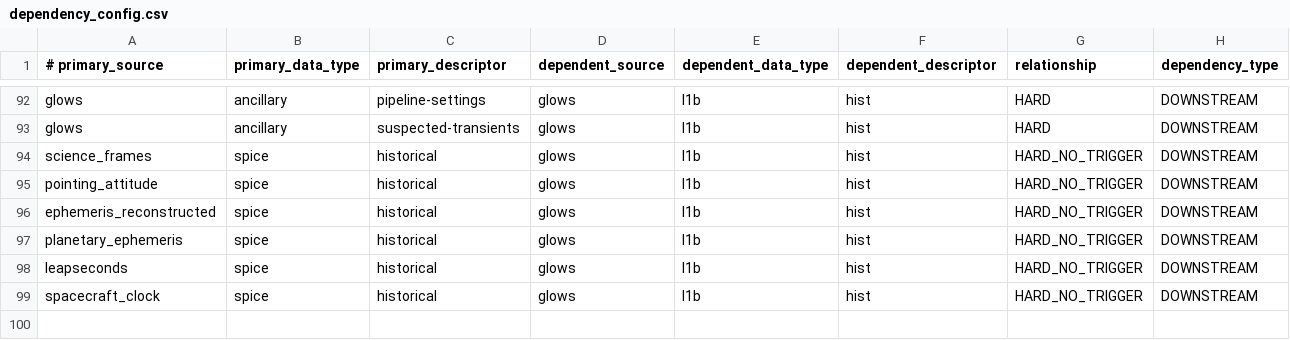
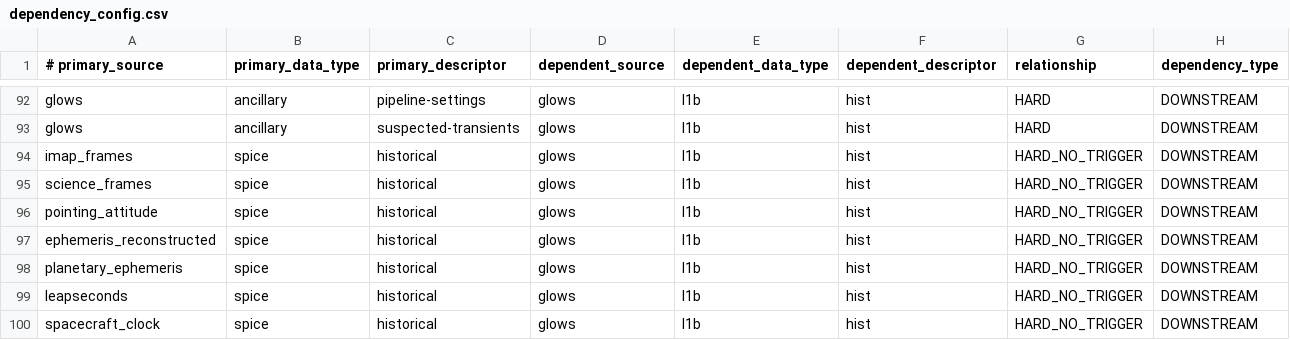
Before and after one commit to laspsandoval/sds-data-manager, a CSV file: sds_data_manager/lambda_code/SDSCode/pipeline_lambdas/dependency_config.csv, drawn as a sheet; only a part is shown, gaps mark what is left out; the shorter side is filled out with more unchanged rows; the diff names each change by its address in the sheet, - before the commit and + after, or states it on an @@ line.

Commit message:
Add imap_frames to glows L1B dependencies (#1019)

```diff
--- a/sds_data_manager/lambda_code/SDSCode/pipeline_lambdas/dependency_config.csv
+++ b/sds_data_manager/lambda_code/SDSCode/pipeline_lambdas/dependency_config.csv
+row 94: imap_frames | spice | historical | glows | l1b | hist | HARD_NO_TRIGGER | DOWNSTREAM
```
